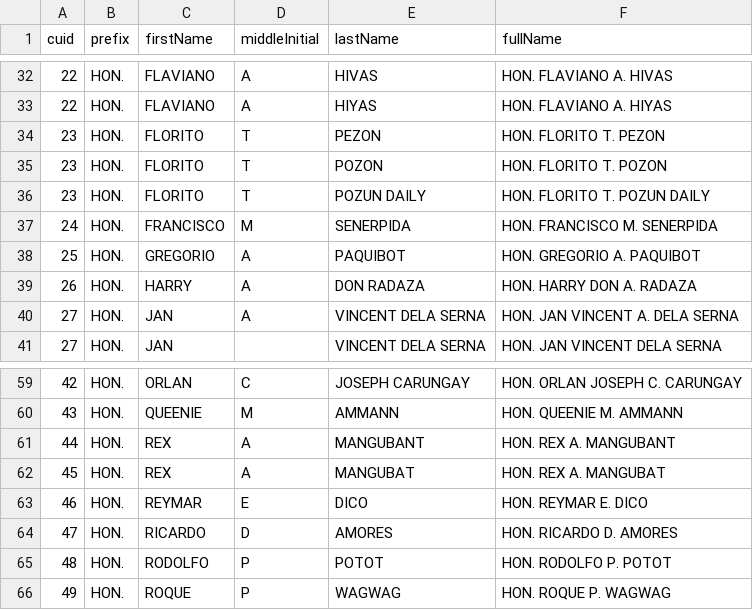
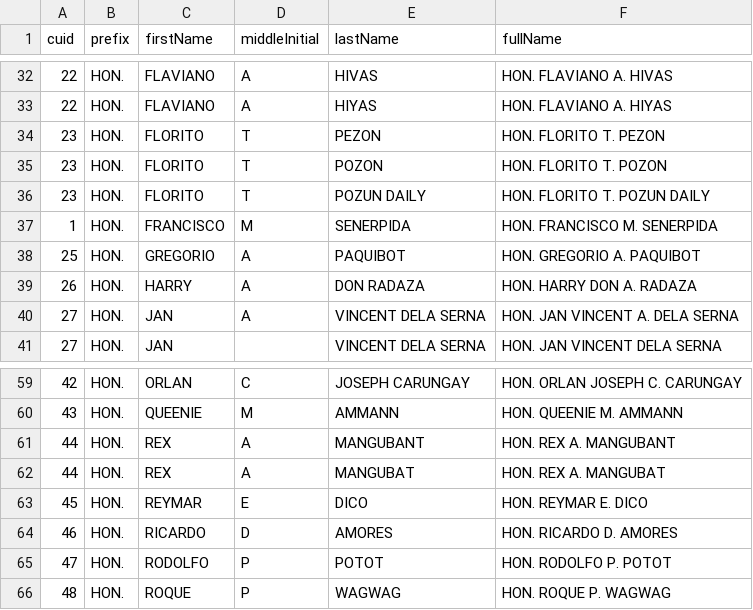
Before and after one commit to kyllolive/pipelinev2, a CSV file: author_helper/unique_authors.csv, drawn as a sheet; only a part is shown, gaps mark what is left out.

```diff
--- a/author_helper/unique_authors.csv
+++ b/author_helper/unique_authors.csv
@@ -36,3 +36,3 @@ cuid,prefix,firstName,middleInitial,lastName,fullName
 23,HON.,FLORITO,T,POZUN DAILY,HON. FLORITO T. POZUN DAILY
-24,HON.,FRANCISCO,M,SENERPIDA,HON. FRANCISCO M. SENERPIDA
+1,HON.,FRANCISCO,M,SENERPIDA,HON. FRANCISCO M. SENERPIDA
 25,HON.,GREGORIO,A,PAQUIBOT,HON. GREGORIO A. PAQUIBOT
@@ -61,6 +61,6 @@ cuid,prefix,firstName,middleInitial,lastName,fullName
 44,HON.,REX,A,MANGUBANT,HON. REX A. MANGUBANT
-45,HON.,REX,A,MANGUBAT,HON. REX A. MANGUBAT
-46,HON.,REYMAR,E,DICO,HON. REYMAR E. DICO
-47,HON.,RICARDO,D,AMORES,HON. RICARDO D. AMORES
-48,HON.,RODOLFO,P,POTOT,HON. RODOLFO P. POTOT
-49,HON.,ROQUE,P,WAGWAG,HON. ROQUE P. WAGWAG
+44,HON.,REX,A,MANGUBAT,HON. REX A. MANGUBAT
+45,HON.,REYMAR,E,DICO,HON. REYMAR E. DICO
+46,HON.,RICARDO,D,AMORES,HON. RICARDO D. AMORES
+47,HON.,RODOLFO,P,POTOT,HON. RODOLFO P. POTOT
+48,HON.,ROQUE,P,WAGWAG,HON. ROQUE P. WAGWAG
```
Also changed, not shown: 11 other files.
